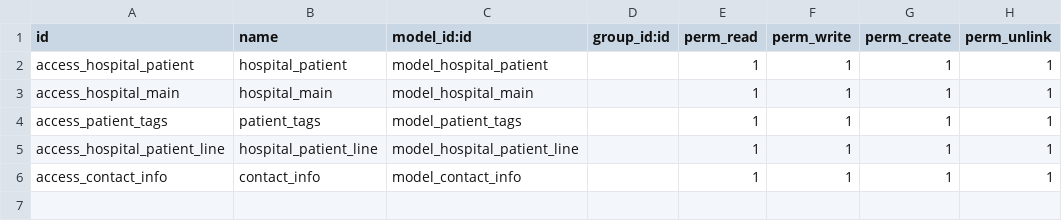
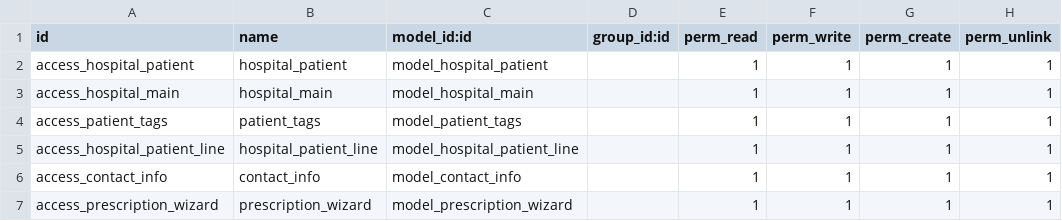
Before and after one commit to Shubham-STTL/Training_Project, a CSV file: hospital_management_addon/security/ir.model.access.csv, drawn as a sheet.

Commit message:
all wizard tasks - get prescription on hospital, all inheritance tasks

```diff
--- a/hospital_management_addon/security/ir.model.access.csv
+++ b/hospital_management_addon/security/ir.model.access.csv
@@ -6 +6,2 @@ access_hospital_patient_line,hospital_patient_line,model_hospital_patient_line,,
 access_contact_info,contact_info,model_contact_info,,1,1,1,1
+access_prescription_wizard,prescription_wizard,model_prescription_wizard,,1,1,1,1
```
Also changed, not shown: 12 other files.
